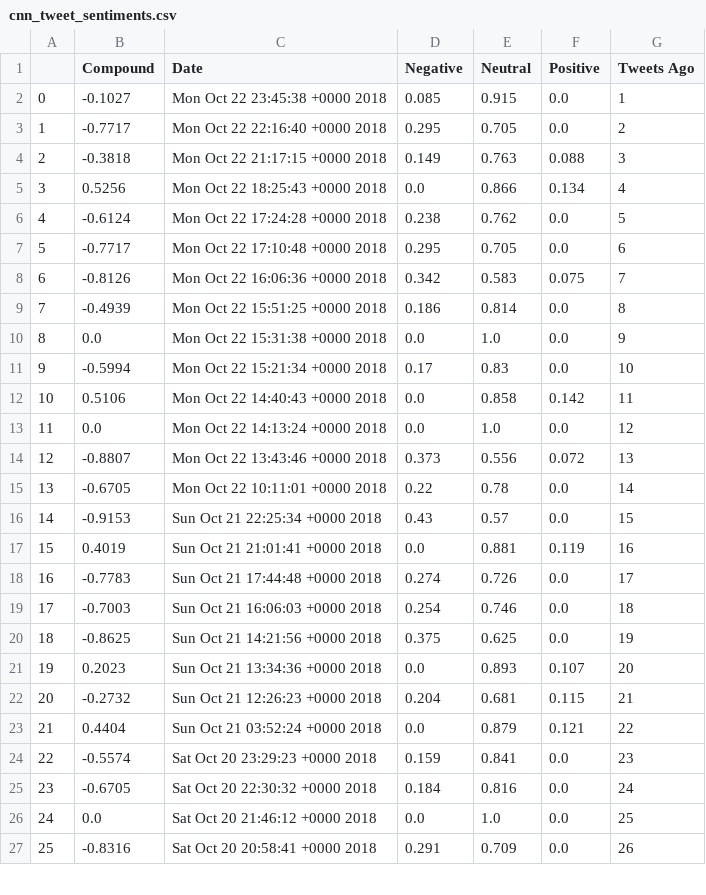
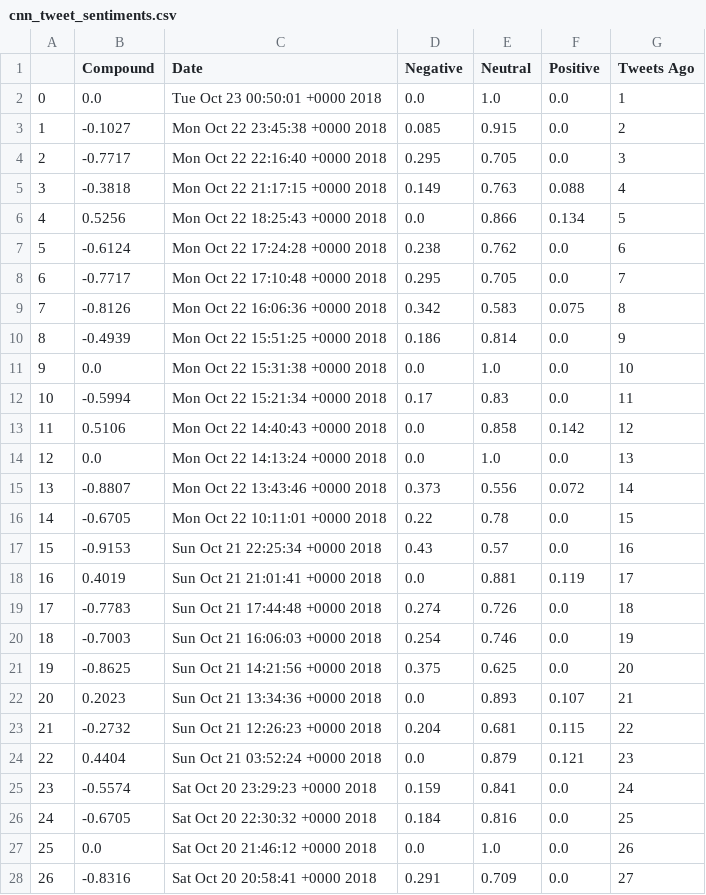
Before and after one commit to JFrancisOlson/Social_Analytics, a CSV file: cnn_tweet_sentiments.csv, drawn as a sheet; only a part is shown; addresses are those after the commit; the diff covers the shown part only; the diff names each change by its address in the sheet, - before the commit and + after, or states it on an @@ line.

```diff
--- a/cnn_tweet_sentiments.csv
+++ b/cnn_tweet_sentiments.csv
+row 2: 0 | 0.0 | Tue Oct 23 00:50:01 +0000 2018 | 0.0 | 1.0 | 0.0 | 1
@@ column A renumbered between rows 3 and 101 @@
-G3 (Tweets Ago): 1
+G3 (Tweets Ago): 2
-G4 (Tweets Ago): 2
+G4 (Tweets Ago): 3
-G5 (Tweets Ago): 3
+G5 (Tweets Ago): 4
-G6 (Tweets Ago): 4
+G6 (Tweets Ago): 5
-G7 (Tweets Ago): 5
+G7 (Tweets Ago): 6
-G8 (Tweets Ago): 6
+G8 (Tweets Ago): 7
-G9 (Tweets Ago): 7
+G9 (Tweets Ago): 8
-G10 (Tweets Ago): 8
+G10 (Tweets Ago): 9
-G11 (Tweets Ago): 9
+G11 (Tweets Ago): 10
-G12 (Tweets Ago): 10
+G12 (Tweets Ago): 11
-G13 (Tweets Ago): 11
+G13 (Tweets Ago): 12
-G14 (Tweets Ago): 12
+G14 (Tweets Ago): 13
-G15 (Tweets Ago): 13
+G15 (Tweets Ago): 14
-G16 (Tweets Ago): 14
+G16 (Tweets Ago): 15
-G17 (Tweets Ago): 15
+G17 (Tweets Ago): 16
-G18 (Tweets Ago): 16
+G18 (Tweets Ago): 17
-G19 (Tweets Ago): 17
+G19 (Tweets Ago): 18
-G20 (Tweets Ago): 18
+G20 (Tweets Ago): 19
-G21 (Tweets Ago): 19
+G21 (Tweets Ago): 20
-G22 (Tweets Ago): 20
+G22 (Tweets Ago): 21
-G23 (Tweets Ago): 21
+G23 (Tweets Ago): 22
-G24 (Tweets Ago): 22
+G24 (Tweets Ago): 23
-G25 (Tweets Ago): 23
+G25 (Tweets Ago): 24
-G26 (Tweets Ago): 24
+G26 (Tweets Ago): 25
-G27 (Tweets Ago): 25
+G27 (Tweets Ago): 26
-G28 (Tweets Ago): 26
+G28 (Tweets Ago): 27
```
Also changed, not shown: 1 removed row and 73 edited cells elsewhere in this file, Big_5_tweet_sentiments.csv, cbs_tweet_sentiments.csv, 15 other files.
